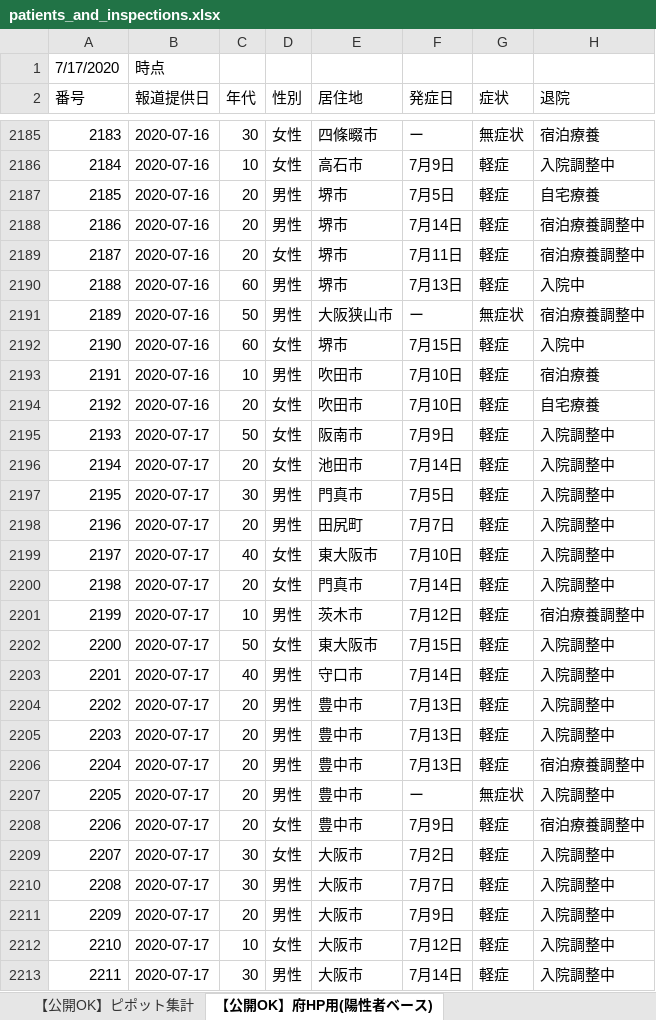
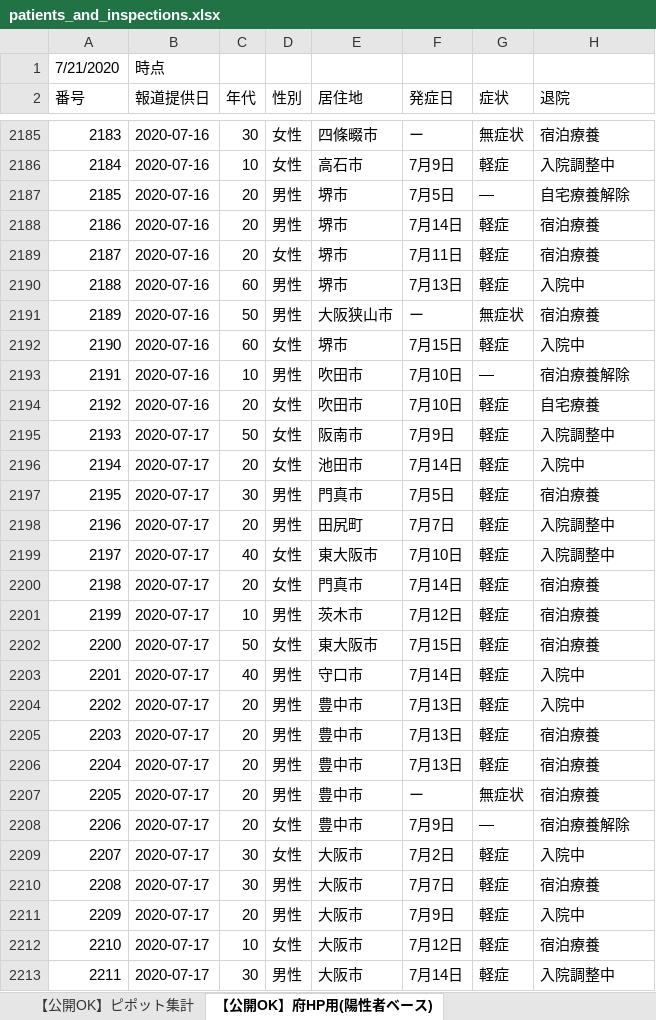
Before and after one commit to y-chan/covid19-tokyo, an Excel workbook: data/patients_and_inspections.xlsx, sheet 【公開OK】府HP用(陽性者ベース), drawn as a sheet; only a part is shown, gaps mark what is left out; values as stored, in another font and other column widths than the file's, no cell formats; the diff covers the shown part only; the diff names each change by its address in the sheet, - before the commit and + after, or states it on an @@ line.

```diff
--- a/data/patients_and_inspections.xlsx (sheet 【公開OK】府HP用(陽性者ベース))
+++ b/data/patients_and_inspections.xlsx (sheet 【公開OK】府HP用(陽性者ベース))
@@ column A (番号) renumbered in row 1 @@
-G2187 (症状): 軽症
+G2187 (症状): ―
-H2187 (退院): 自宅療養
+H2187 (退院): 自宅療養解除
-H2188:H2189 (退院): 宿泊療養調整中
+H2188:H2189 (退院): 宿泊療養
-H2191 (退院): 宿泊療養調整中
+H2191 (退院): 宿泊療養
-G2193 (症状): 軽症
+G2193 (症状): ―
-H2193 (退院): 宿泊療養
+H2193 (退院): 宿泊療養解除
-H2196 (退院): 入院調整中
+H2196 (退院): 入院中
-H2197 (退院): 入院調整中
+H2197 (退院): 宿泊療養
-H2200 (退院): 入院調整中
+H2200 (退院): 宿泊療養
-H2201 (退院): 宿泊療養調整中
+H2201 (退院): 宿泊療養
-H2202 (退院): 入院調整中
+H2202 (退院): 宿泊療養
-H2203:H2204 (退院): 入院調整中
+H2203:H2204 (退院): 入院中
-H2205 (退院): 入院調整中
+H2205 (退院): 宿泊療養
-H2206 (退院): 宿泊療養調整中
+H2206 (退院): 宿泊療養
-H2207 (退院): 入院調整中
+H2207 (退院): 宿泊療養
-G2208 (症状): 軽症
+G2208 (症状): ―
-H2208 (退院): 宿泊療養調整中
+H2208 (退院): 宿泊療養解除
-H2209 (退院): 入院調整中
+H2209 (退院): 入院中
-H2210 (退院): 入院調整中
+H2210 (退院): 宿泊療養
-H2211 (退院): 入院調整中
+H2211 (退院): 入院中
-H2212 (退院): 入院調整中
+H2212 (退院): 宿泊療養
```
Also changed, not shown: 224 added rows and 147 edited cells elsewhere in this sheet, sheet 【公開OK】コロナサイト用（日付ベース）, sheet 【公開OK】ピポット集計, cell formats, data/contacts1.xlsx, data/contacts2.xlsx, 1 other file.
